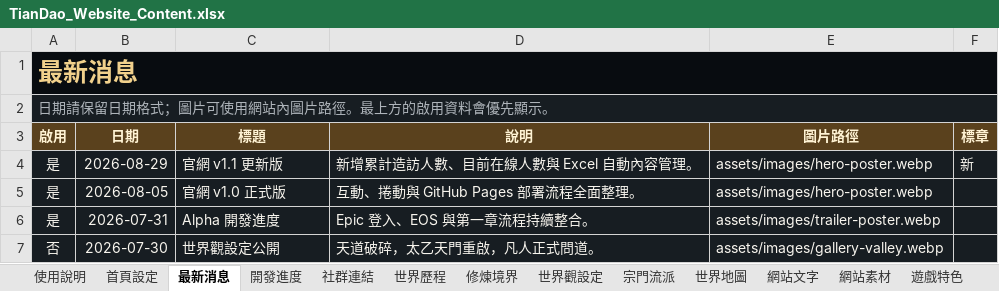
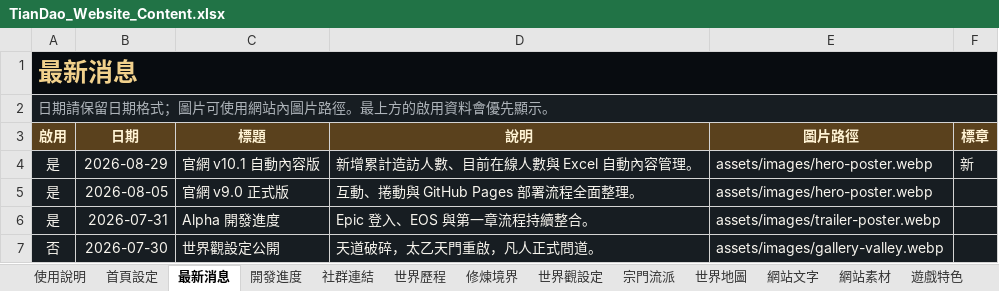
Before and after one commit to k20814re/tiandao-official-site, an Excel workbook: TianDao_Website_Content.xlsx, sheet 最新消息, drawn as a sheet; values as stored, in another font and other column widths than the file's, no borders; table styles not drawn; the diff names each change by its address in the sheet, - before the commit and + after, or states it on an @@ line.

```diff
--- a/TianDao_Website_Content.xlsx (sheet 最新消息)
+++ b/TianDao_Website_Content.xlsx (sheet 最新消息)
-C4 (標題): 官網 v1.1 更新版
+C4 (標題): 官網 v10.1 自動內容版
-C5 (標題): 官網 v1.0 正式版
+C5 (標題): 官網 v9.0 正式版
```
Also changed, not shown: sheet 世界地圖, sheet 社群連結, 10 other files.
